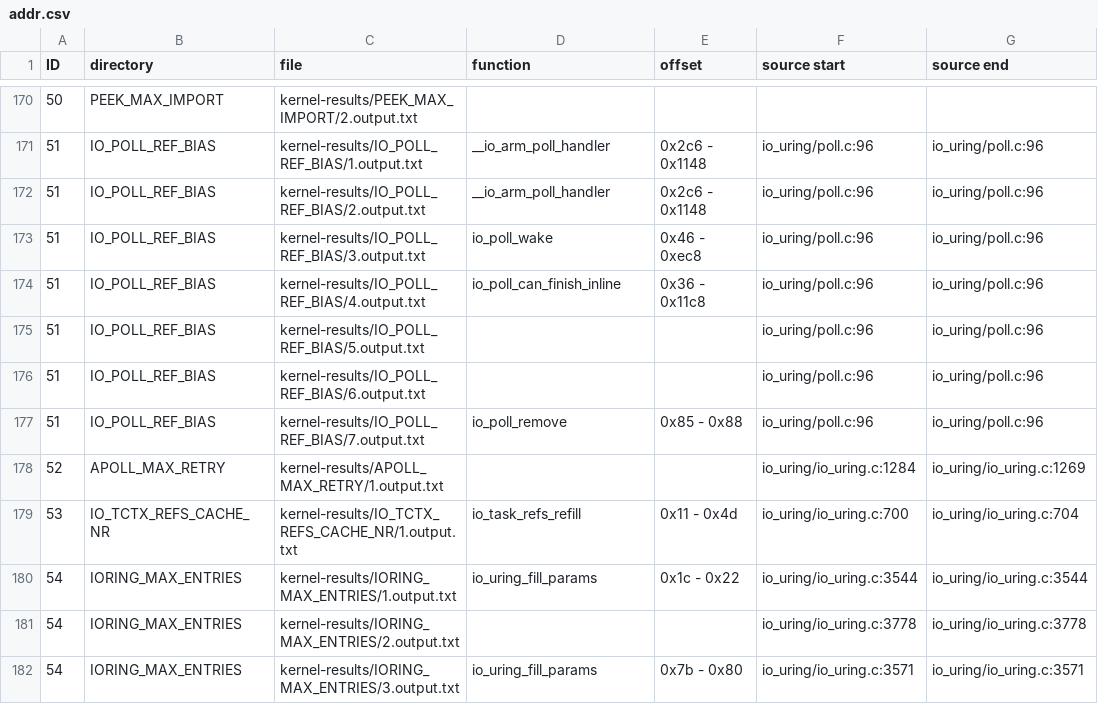
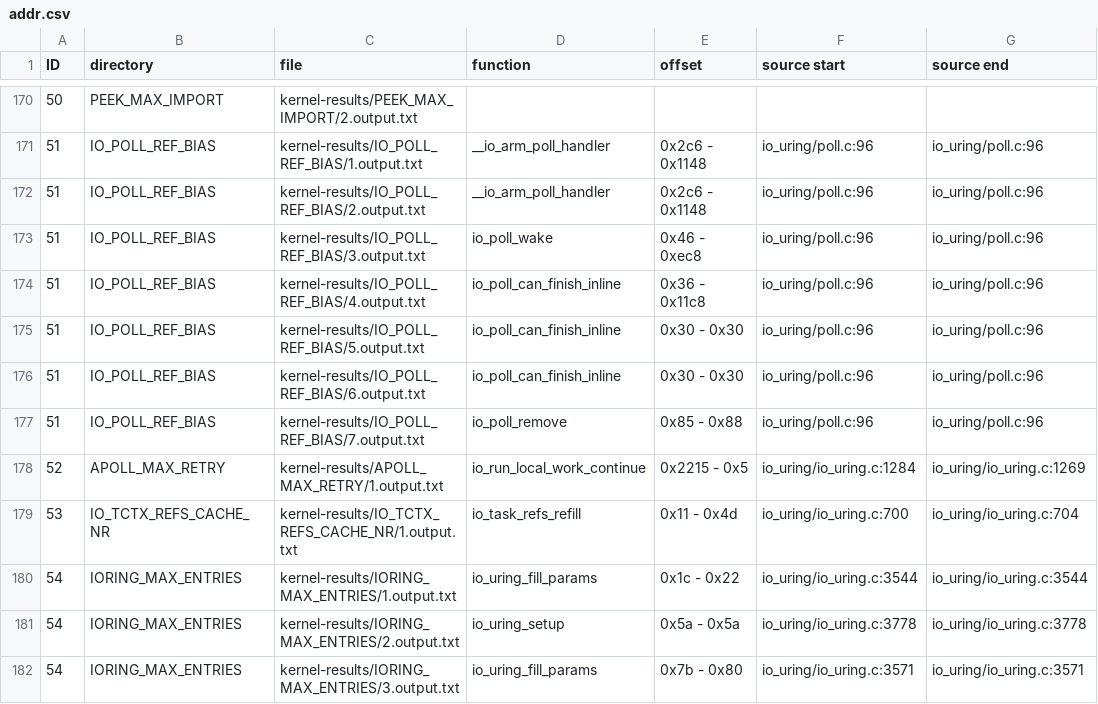
Before and after one commit to xkernel-org/Xkernel, a CSV file: find-binary-addresses/addr.csv, drawn as a sheet; only a part is shown, gaps mark what is left out; the diff covers the shown part only.

```diff
--- a/find-binary-addresses/addr.csv
+++ b/find-binary-addresses/addr.csv
@@ -174,9 +174,9 @@ ID,directory,file,function,offset,source start,source end
 51,IO_POLL_REF_BIAS,kernel-results/IO_POLL_REF_BIAS/4.output.txt,io_poll_can_finish_inline,0x36 - 0x11c8,io_uring/poll.c:96,io_uring/poll.c:96
-51,IO_POLL_REF_BIAS,kernel-results/IO_POLL_REF_BIAS/5.output.txt,,,io_uring/poll.c:96,io_uring/poll.c:96
-51,IO_POLL_REF_BIAS,kernel-results/IO_POLL_REF_BIAS/6.output.txt,,,io_uring/poll.c:96,io_uring/poll.c:96
+51,IO_POLL_REF_BIAS,kernel-results/IO_POLL_REF_BIAS/5.output.txt,io_poll_can_finish_inline,0x30 - 0x30,io_uring/poll.c:96,io_uring/poll.c:96
+51,IO_POLL_REF_BIAS,kernel-results/IO_POLL_REF_BIAS/6.output.txt,io_poll_can_finish_inline,0x30 - 0x30,io_uring/poll.c:96,io_uring/poll.c:96
 51,IO_POLL_REF_BIAS,kernel-results/IO_POLL_REF_BIAS/7.output.txt,io_poll_remove,0x85 - 0x88,io_uring/poll.c:96,io_uring/poll.c:96
-52,APOLL_MAX_RETRY,kernel-results/APOLL_MAX_RETRY/1.output.txt,,,io_uring/io_uring.c:1284,io_uring/io_uring.c:1269
+52,APOLL_MAX_RETRY,kernel-results/APOLL_MAX_RETRY/1.output.txt,io_run_local_work_continue,0x2215 - 0x5,io_uring/io_uring.c:1284,io_uring/io_uring.c:1269
 53,IO_TCTX_REFS_CACHE_NR,kernel-results/IO_TCTX_REFS_CACHE_NR/1.output.txt,io_task_refs_refill,0x11 - 0x4d,io_uring/io_uring.c:700,io_uring/io_uring.c:704
 54,IORING_MAX_ENTRIES,kernel-results/IORING_MAX_ENTRIES/1.output.txt,io_uring_fill_params,0x1c - 0x22,io_uring/io_uring.c:3544,io_uring/io_uring.c:3544
-54,IORING_MAX_ENTRIES,kernel-results/IORING_MAX_ENTRIES/2.output.txt,,,io_uring/io_uring.c:3778,io_uring/io_uring.c:3778
+54,IORING_MAX_ENTRIES,kernel-results/IORING_MAX_ENTRIES/2.output.txt,io_uring_setup,0x5a - 0x5a,io_uring/io_uring.c:3778,io_uring/io_uring.c:3778
 54,IORING_MAX_ENTRIES,kernel-results/IORING_MAX_ENTRIES/3.output.txt,io_uring_fill_params,0x7b - 0x80,io_uring/io_uring.c:3571,io_uring/io_uring.c:3571
```
Also changed, not shown: 136 edited cells elsewhere in this file.
